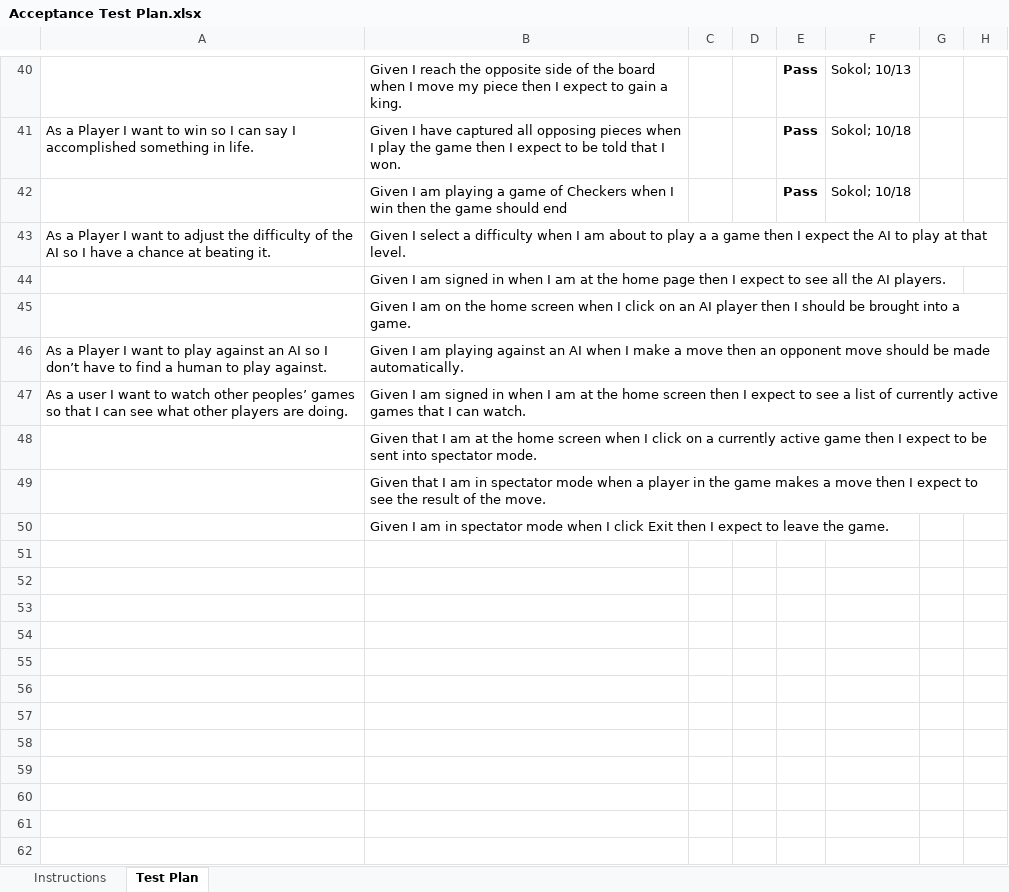
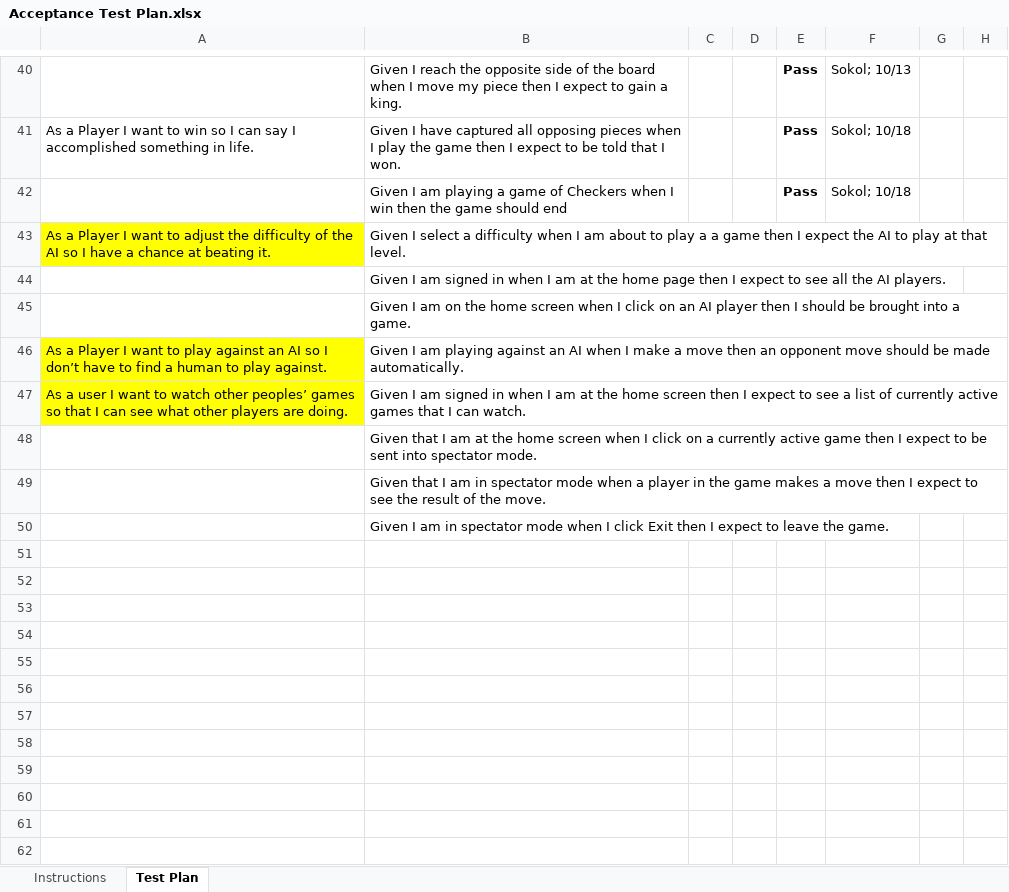
Before and after one commit to rc4771/web-checkers, an Excel workbook: etc/Acceptance Test Plan.xlsx, sheet Test Plan, drawn as a sheet; only a part is shown, gaps mark what is left out; values as stored, in another font and other column widths than the file's, no borders; conditional formats not drawn; the diff covers the shown part only; the diff names each change by its address in the sheet, - before the commit and + after, or states it on an @@ line.

Commit message:
Updated Acceptance Test Plan
Highlighed stories that haven't been implemented yet.

```diff
--- a/etc/Acceptance Test Plan.xlsx (sheet Test Plan)
+++ b/etc/Acceptance Test Plan.xlsx (sheet Test Plan)
-A43 fill: none
+A43 fill: #FFFF00
-A46:A47 fill: none
+A46:A47 fill: #FFFF00
-row 51: (empty)
-row 52: (empty)
-row 53: (empty)
-row 54: (empty)
-row 55: (empty)
-row 56: (empty)
-row 57: (empty)
-row 58: (empty)
-row 59: (empty)
-row 60: (empty)
-row 61: (empty)
-row 62: (empty)
```
Also changed, not shown: 27 removed rows elsewhere in this sheet.
